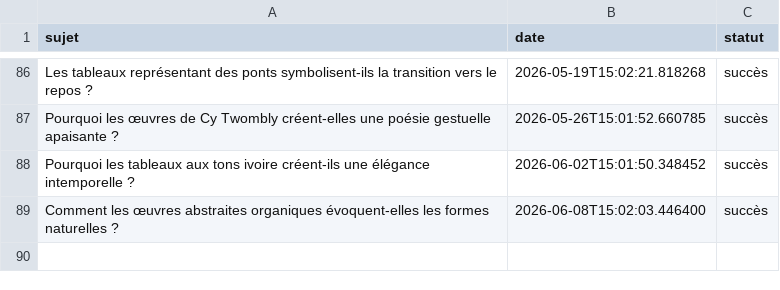
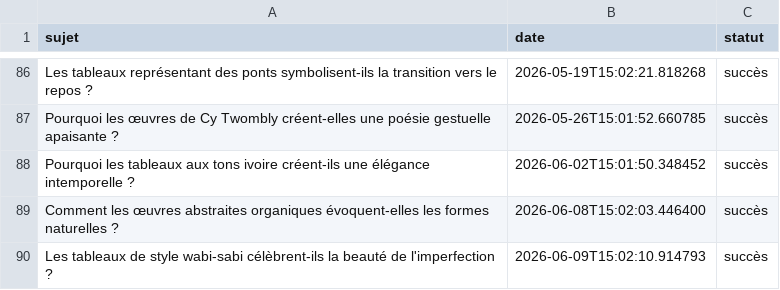
Before and after one commit to Metalosmose21/Chambre-1-, a CSV file: sujets_traites.csv, drawn as a sheet; only a part is shown, gaps mark what is left out.

```diff
--- a/sujets_traites.csv
+++ b/sujets_traites.csv
@@ -89 +89,2 @@ Pourquoi les tableaux aux tons ivoire créent-ils une élégance intemporelle ?,
 Comment les œuvres abstraites organiques évoquent-elles les formes naturelles ?,2026-06-08T15:02:03.446400,succès
+Les tableaux de style wabi-sabi célèbrent-ils la beauté de l'imperfection ?,2026-06-09T15:02:10.914793,succès
```
Also changed, not shown: sujets.csv.
